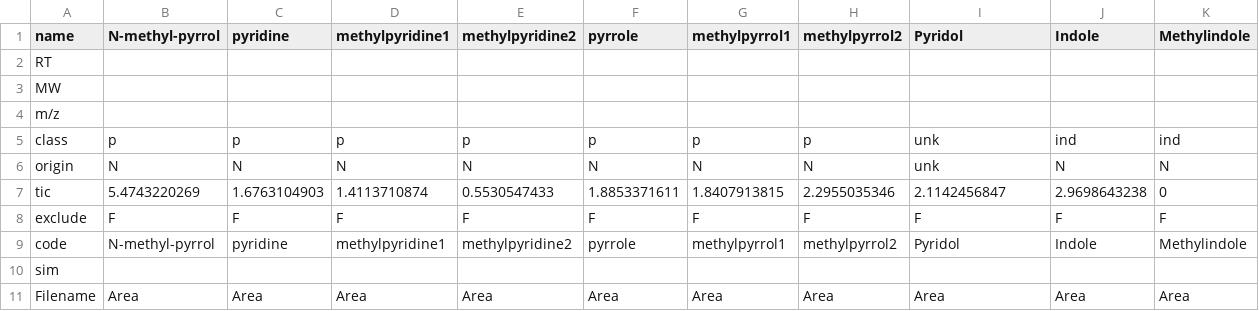
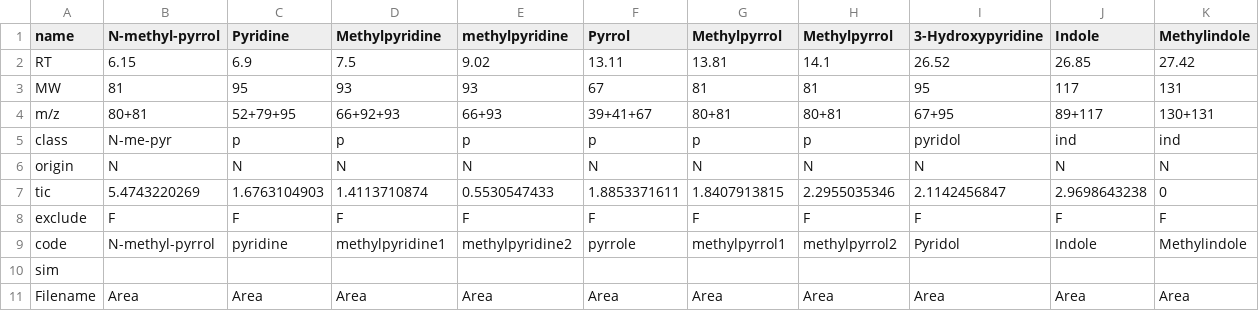
Before and after one commit to mut8/dip, a CSV file: raw_data/n_compounds_neu.csv, drawn as a sheet; only a part is shown.

```diff
--- a/raw_data/n_compounds_neu.csv
+++ b/raw_data/n_compounds_neu.csv
@@ -1,7 +1,7 @@
-"name";"N-methyl-pyrrol";"pyridine";"methylpyridine1";"methylpyridine2";"pyrrole";"methylpyrrol1";"methylpyrrol2";"Pyridol";"Indole";"Methylindole"
-"RT";;;;;;;;;;
-"MW";;;;;;;;;;
-"m/z";;;;;;;;;;
-"class";"p";"p";"p";"p";"p";"p";"p";"unk";"ind";"ind"
-"origin";"N";"N";"N";"N";"N";"N";"N";"unk";"N";"N"
+"name";"N-methyl-pyrrol";"Pyridine";"Methylpyridine";"methylpyridine";"Pyrrol";"Methylpyrrol";"Methylpyrrol";"3-Hydroxypyridine";"Indole";"Methylindole"
+"RT";6.15;6.9;7.5;9.02;13.11;13.81;14.1;26.52;26.85;27.42
+"MW";81;95;93;93;67;81;81;95;117;131
+"m/z";"80+81";"52+79+95";"66+92+93";"66+93";"39+41+67";"80+81";"80+81";"67+95";"89+117";"130+131"
+"class";"N-me-pyr";"p";"p";"p";"p";"p";"p";"pyridol";"ind";"ind"
+"origin";"N";"N";"N";"N";"N";"N";"N";"N";"N";"N"
 "tic";5.4743220269;1.6763104903;1.4113710874;0.5530547433;1.8853371611;1.8407913815;2.2955035346;2.1142456847;2.9698643238;0
```
Also changed, not shown: raw_data/peaks.csv, raw_data/sim.csv, 3 other files.
